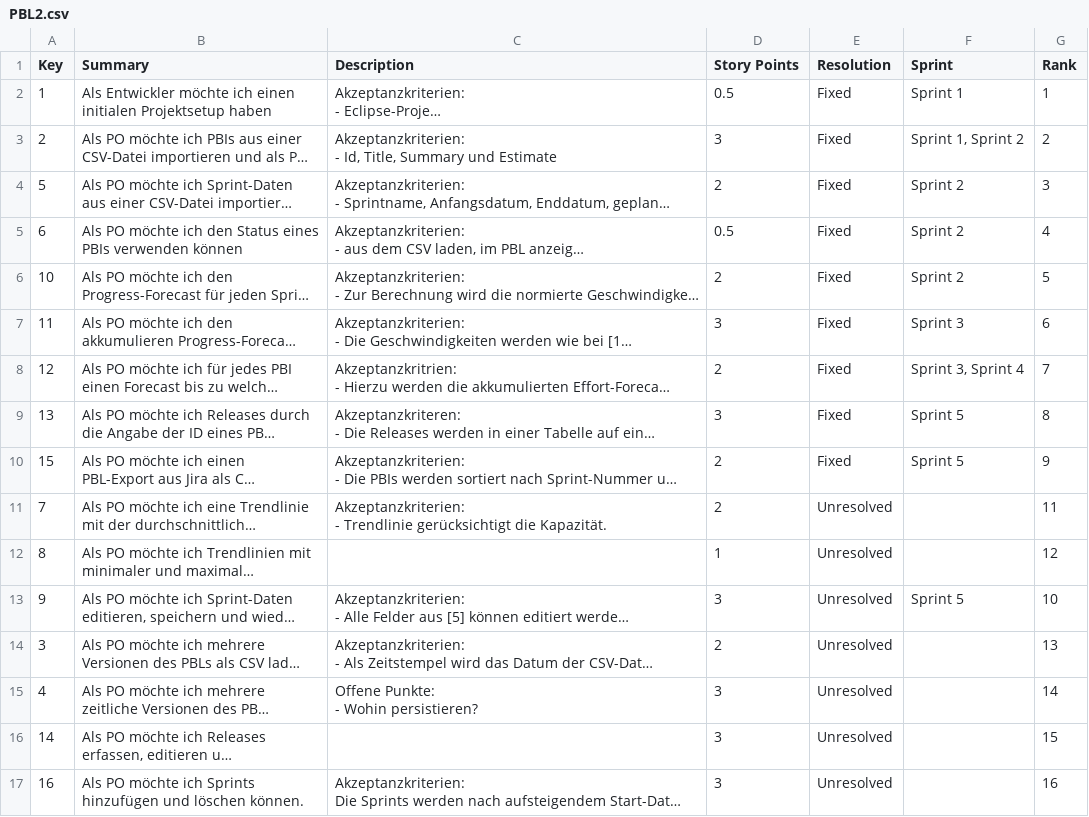
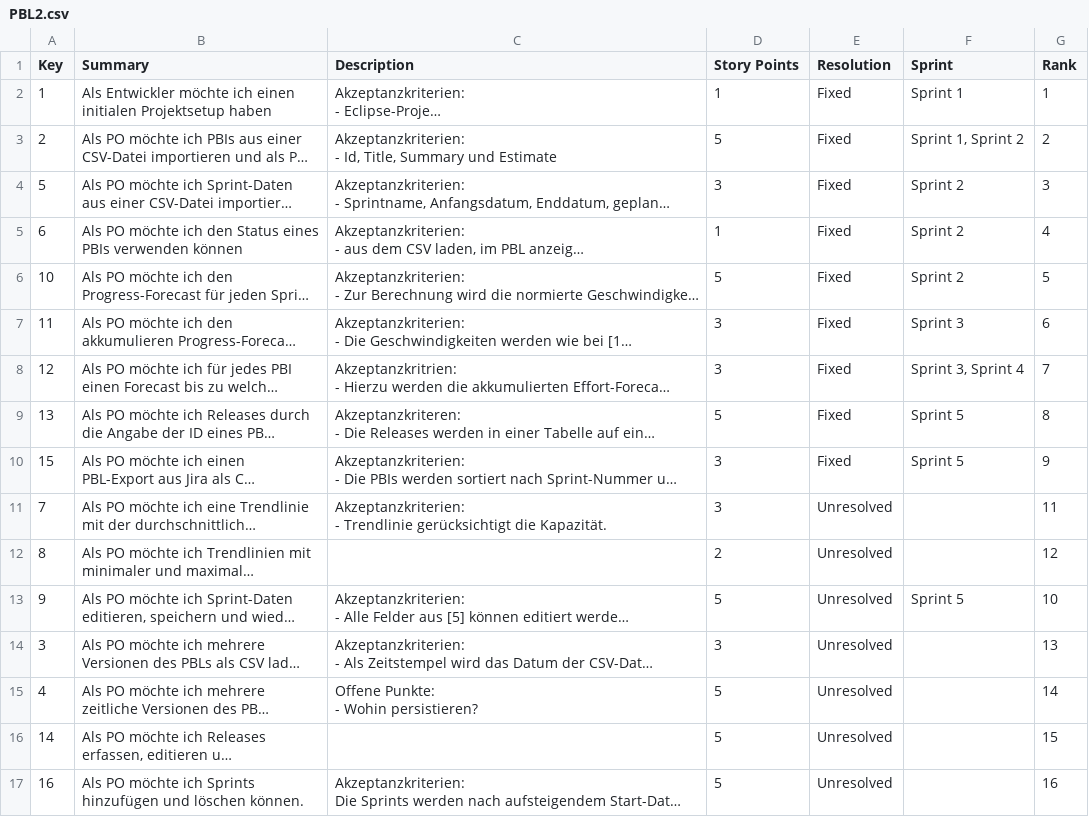
Before and after one commit to FrankBeeh/ProductBacklogTimeline, a CSV file: ProductBacklog/PBL2.csv, drawn as a sheet; long unchanged cells end in …; the diff names each change by its address in the sheet, - before the commit and + after, or states it on an @@ line.

```diff
--- a/ProductBacklog/PBL2.csv
+++ b/ProductBacklog/PBL2.csv
-D2 (Story Points): 0.5
+D2 (Story Points): 1
-D3 (Story Points): 3
+D3 (Story Points): 5
-D4 (Story Points): 2
+D4 (Story Points): 3
-D5 (Story Points): 0.5
+D5 (Story Points): 1
-D6 (Story Points): 2
+D6 (Story Points): 5
-D8 (Story Points): 2
+D8 (Story Points): 3
-D9 (Story Points): 3
+D9 (Story Points): 5
-D10:D11 (Story Points): 2
+D10:D11 (Story Points): 3
-D12 (Story Points): 1
+D12 (Story Points): 2
-D13 (Story Points): 3
+D13 (Story Points): 5
-D14 (Story Points): 2
+D14 (Story Points): 3
-D15:D17 (Story Points): 3
+D15:D17 (Story Points): 5
```
Also changed, not shown: ProductBacklog/PBL1.csv, 17 other files.
